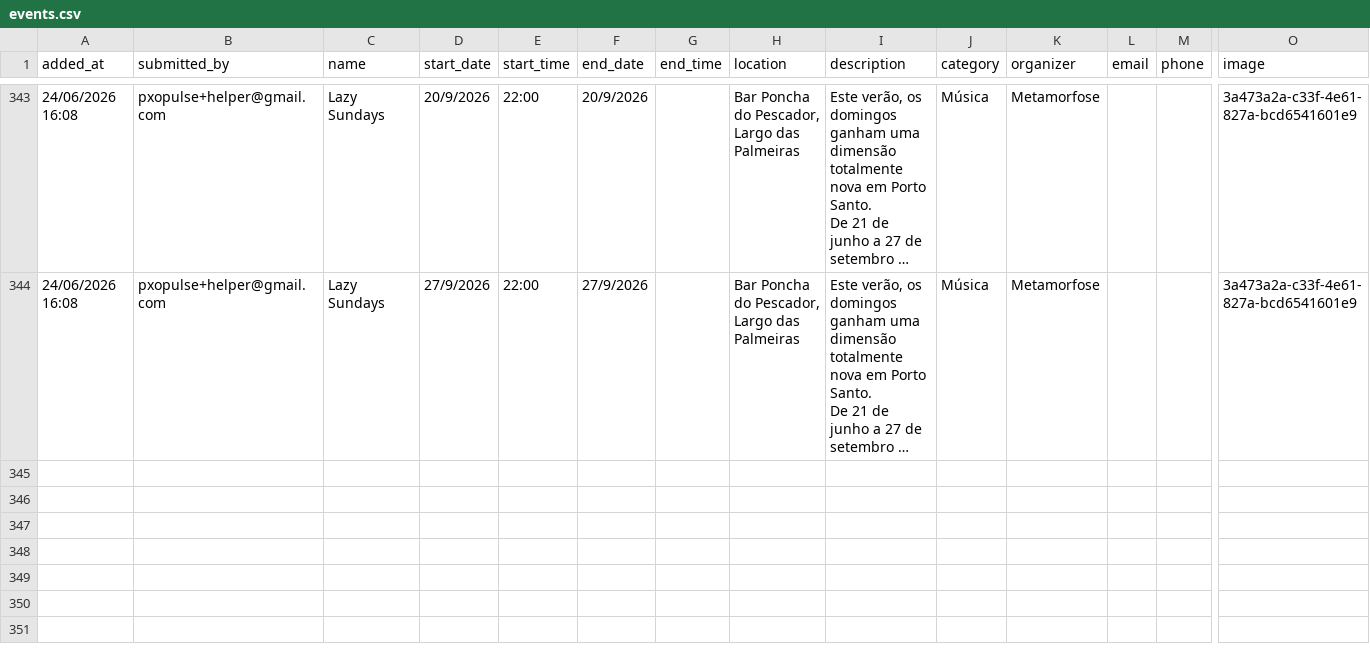
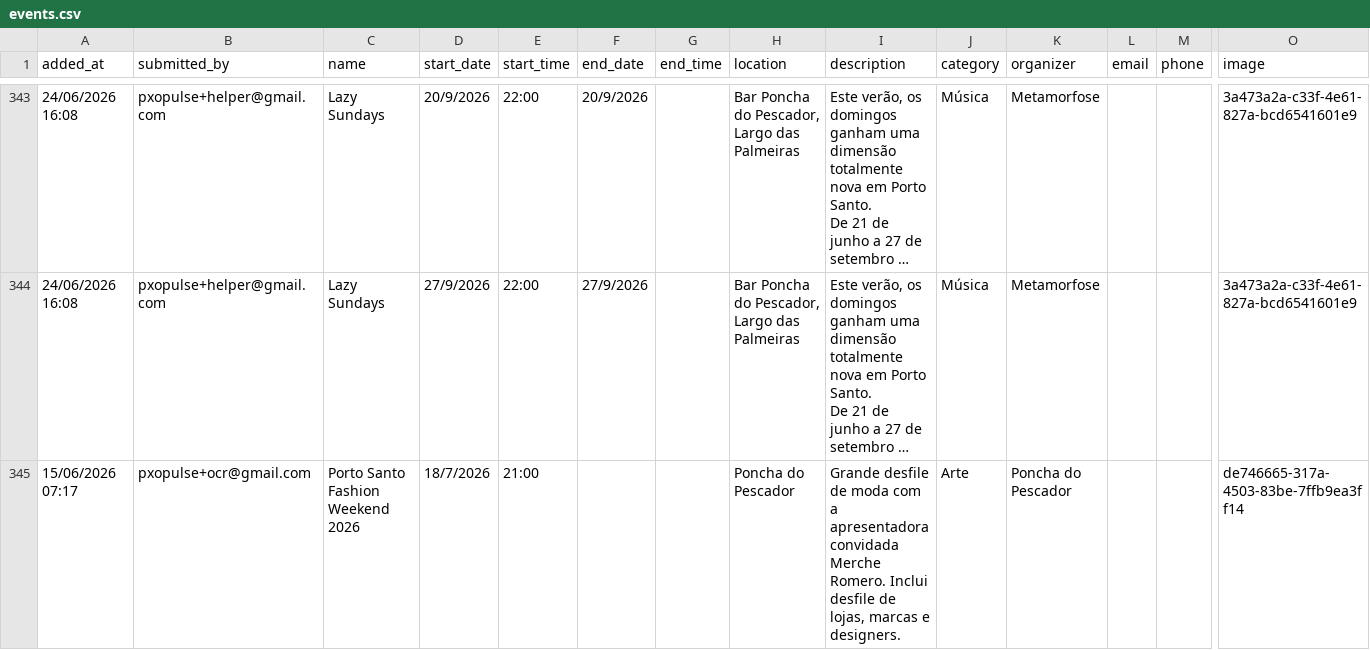
Before and after one commit to zewelor/ps_events, a CSV file: events.csv, drawn as a sheet; only a part is shown, gaps mark what is left out; long unchanged cells end in …; rows hold the shown columns only; the diff names each change by its address in the sheet, - before the commit and + after, or states it on an @@ line.

```diff
--- a/events.csv
+++ b/events.csv
+row 345: 15/06/2026 07:17 | pxopulse+ocr@gmail.com | Porto Santo Fashion Weekend 2026 | 18/7/2026 | 21:00 |  |  | Poncha do Pescador | Grande desfile de moda com a apresentadora convidada Merche Romero. Inclui desfile de lojas, marcas e designers. | Arte | Poncha do Pescador |  |  | de746665-317a-4503-83be-7ffb9ea3ff14
```
